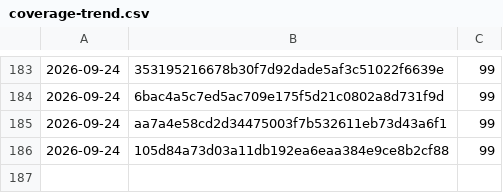
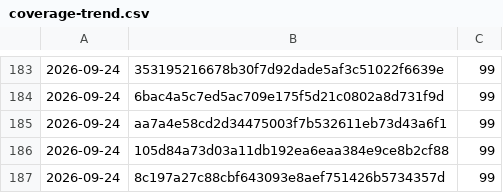
Before and after one commit to Danathar/atomic-image-builder, a CSV file: coverage-trend.csv, drawn as a sheet; only a part is shown, gaps mark what is left out; the diff names each change by its address in the sheet, - before the commit and + after, or states it on an @@ line.

```diff
--- a/coverage-trend.csv
+++ b/coverage-trend.csv
+row 187: 2026-09-24 | 8c197a27c88cbf643093e8aef751426b5734357d | 99
```
